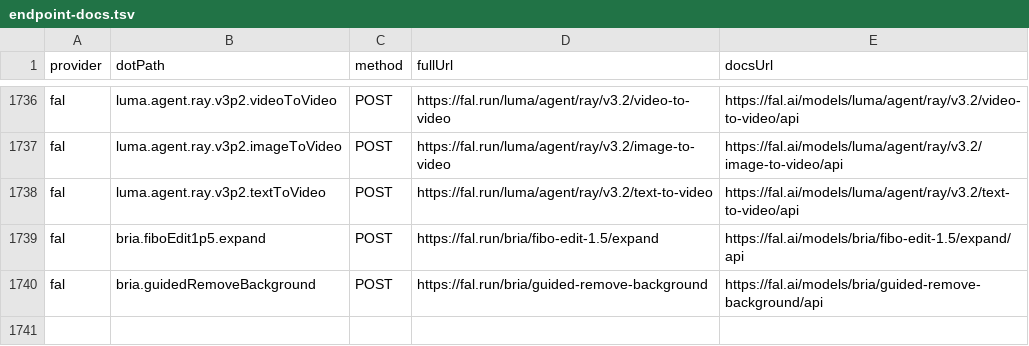
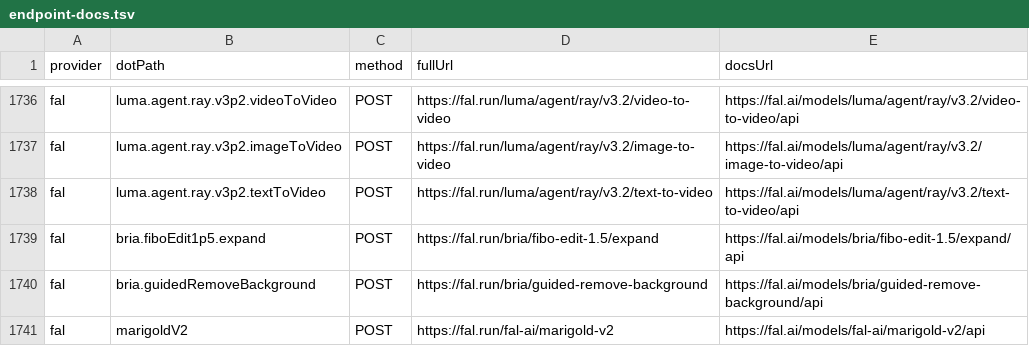
Before and after one commit to justintanner/apicity, a TSV file: scripts/endpoint-docs.tsv, drawn as a sheet; only a part is shown, gaps mark what is left out.

```diff
--- a/scripts/endpoint-docs.tsv
+++ b/scripts/endpoint-docs.tsv
@@ -1740 +1740,2 @@ fal	bria.fiboEdit1p5.expand	POST	https://fal.run/bria/fibo-edit-1.5/expand	https
 fal	bria.guidedRemoveBackground	POST	https://fal.run/bria/guided-remove-background	https://fal.ai/models/bria/guided-remove-background/api
+fal	marigoldV2	POST	https://fal.run/fal-ai/marigold-v2	https://fal.ai/models/fal-ai/marigold-v2/api
```
Also changed, not shown: scripts/endpoint-cost-tiers.tsv, 14 other files.
